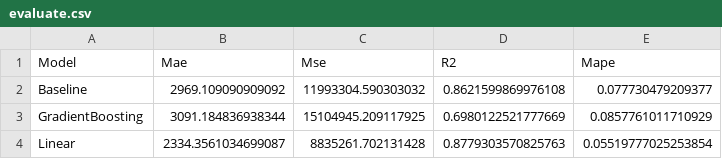
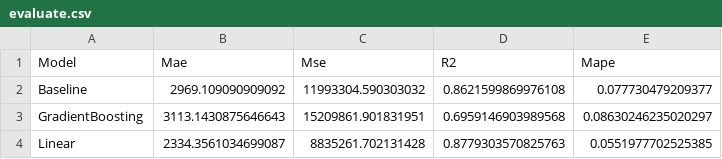
Before and after one commit to OatKID/RegressionMiniProject, a CSV file: algorithm/Envi/sequence_predict_1/evaluate.csv, drawn as a sheet.

Commit message:
find mae that is the least value

```diff
--- a/algorithm/Envi/sequence_predict_1/evaluate.csv
+++ b/algorithm/Envi/sequence_predict_1/evaluate.csv
@@ -2,3 +2,3 @@ Model,Mae,Mse,R2,Mape
 Baseline,2969.109090909092,11993304.590303032,0.8621599869976108,0.077730479209377
-GradientBoosting,3091.184836938344,15104945.209117925,0.6980122521777669,0.0857761011710929
-Linear,2334.3561034699087,8835261.702131428,0.8779303570825763,0.05519777025253854
+GradientBoosting,3113.1430875646643,15209861.901831951,0.6959146903989568,0.08630246235020297
+Linear,2334.3561034699087,8835261.702131428,0.8779303570825763,0.0551977702525385
```
Also changed, not shown: 5 other files.
